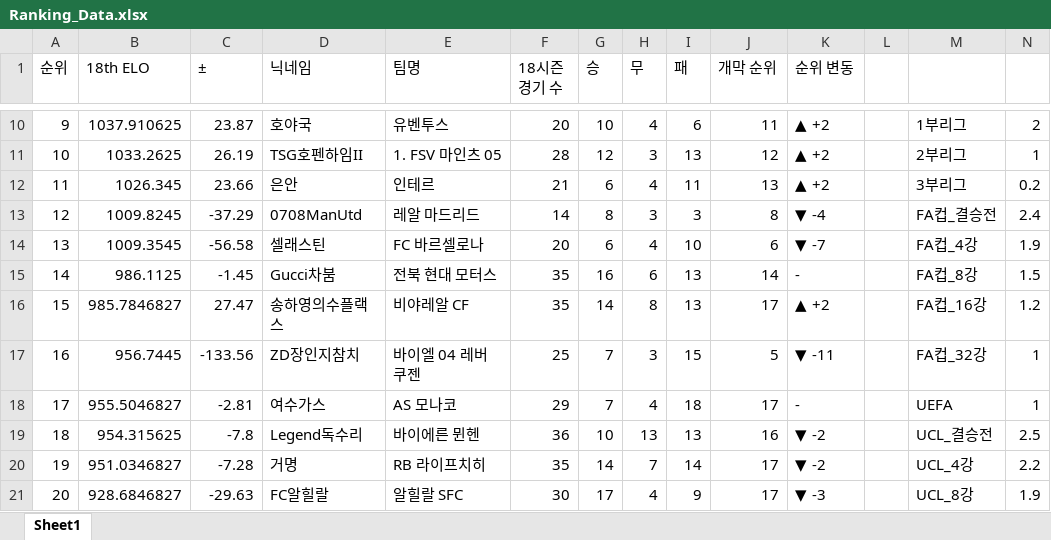
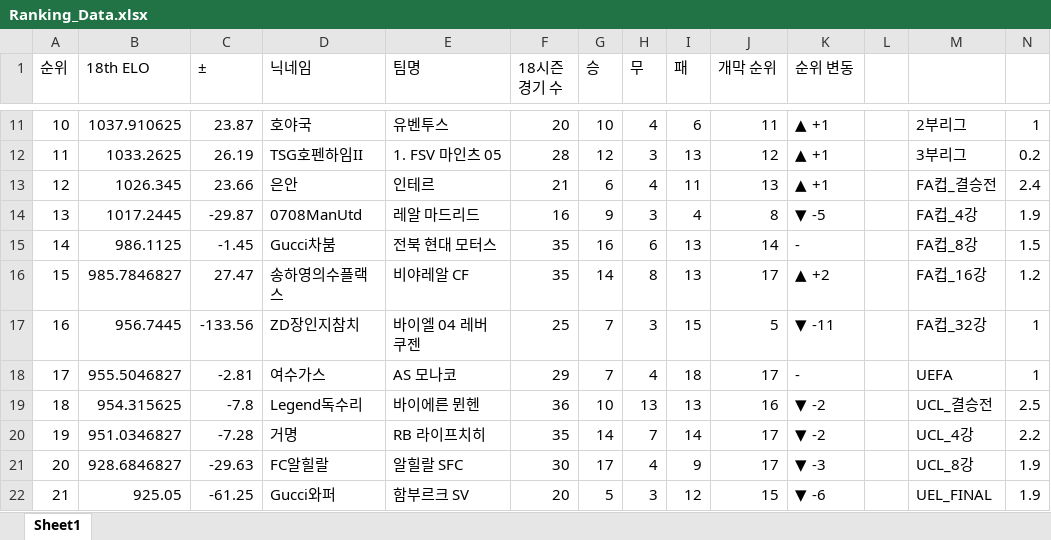
Before and after one commit to xldyxl/AllStar-Ranking-ELO-, an Excel workbook: Ranking_Data.xlsx, sheet Sheet1, drawn as a sheet; only a part is shown, gaps mark what is left out; the shorter side is filled out with more unchanged rows; values as stored, in another font and other column widths than the file's, no borders; removed rows and columns are numbered as before the commit, all else as after; rows hold the shown columns only; the diff covers the shown part only; the diff names each change by its address in the sheet, - before the commit and + after, or states it on an @@ line.

```diff
--- a/Ranking_Data.xlsx (sheet Sheet1)
+++ b/Ranking_Data.xlsx (sheet Sheet1)
-A11 (순위): 9
+A11 (순위): 10
-K11:K13 (순위 변동): ▲ +2
+K11:K13 (순위 변동): ▲ +1
-M11: 1부리그
+M11: 2부리그
-N11: 2
+N11: 1
-A12 (순위): 10
+A12 (순위): 11
-M12: 2부리그
+M12: 3부리그
-N12: 1
+N12: 0.2
-A13 (순위): 11
+A13 (순위): 12
-M13: 3부리그
+M13: FA컵_결승전
-N13: 0.2
+N13: 2.4
-row 13: 12 | 1009.8245 | -37.29 | 0708ManUtd | 레알 마드리드 | 14 | 8 | 3 | 3 | 8 | ▼ -4 |  | FA컵_결승전 | 2.4
-B14 (18th ELO): 1009.3545
+B14 (18th ELO): 1017.2445
-C14 (±): -56.58
+C14 (±): -29.87
-D14 (닉네임): 셀래스틴
+D14 (닉네임): 0708ManUtd
-E14 (팀명): FC 바르셀로나
+E14 (팀명): 레알 마드리드
-F14 (18시즌 경기 수): 20
+F14 (18시즌 경기 수): 16
-G14 (승): 6
+G14 (승): 9
-H14 (무): 4
+H14 (무): 3
-I14 (패): 10
+I14 (패): 4
-J14 (개막 순위): 6
+J14 (개막 순위): 8
-K14 (순위 변동): ▼ -7
+K14 (순위 변동): ▼ -5
```
Also changed, not shown: 1 added row and 30 edited cells elsewhere in this sheet.
